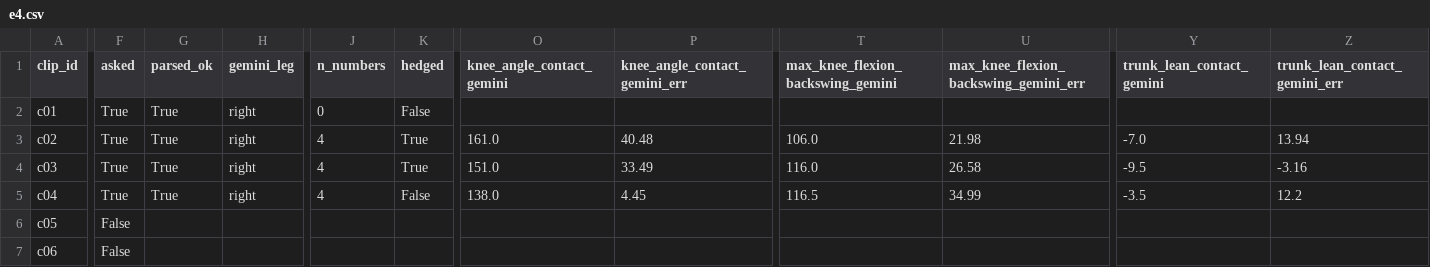
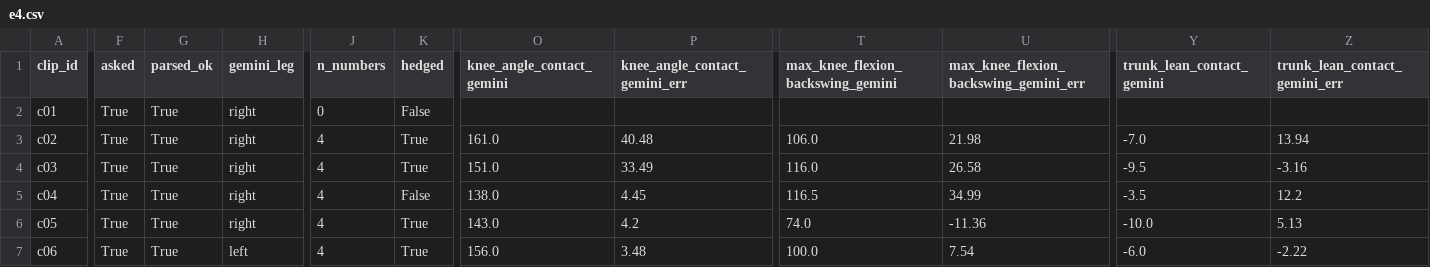
Before and after one commit to OkayWheresAamir/kickcoachv2, a CSV file: results/e4.csv, drawn as a sheet; only a part is shown, gaps mark what is left out; the diff covers the shown part only; the diff names each change by its address in the sheet, - before the commit and + after, or states it on an @@ line.

Commit message:
Phase 5 (7/7): results: results/assess_summary.csv, results/e4.csv, results/e4_raw, results/e4_repeat.csv and 6 more
Phase 5: E4 complete (Gemini knee 18.5 vs pipeline 2.7 deg MAE); 32 verified norm rows, E5 0 hallucinated/94% recall; comparison engine + 4 cited/heuristic fault rules; LLM feedback under a deterministic validator with template fallback; SQLite history; FastAPI + adapted v1 page (DEC-026..030)

```diff
--- a/results/e4.csv
+++ b/results/e4.csv
-F6:F7 (asked): False
+F6:F7 (asked): True
-G6:G7 (parsed_ok): (empty)
+G6:G7 (parsed_ok): True
-H6 (gemini_leg): (empty)
+H6 (gemini_leg): right
-J6:J7 (n_numbers): (empty)
+J6:J7 (n_numbers): 4
-K6:K7 (hedged): (empty)
+K6:K7 (hedged): True
-O6 (knee_angle_contact_gemini): (empty)
+O6 (knee_angle_contact_gemini): 143.0
-P6 (knee_angle_contact_gemini_err): (empty)
+P6 (knee_angle_contact_gemini_err): 4.2
-T6: (empty)
+T6: 74.0
-U6: (empty)
+U6: -11.36
-Y6 (trunk_lean_contact_gemini): (empty)
+Y6 (trunk_lean_contact_gemini): -10.0
-Z6 (trunk_lean_contact_gemini_err): (empty)
+Z6 (trunk_lean_contact_gemini_err): 5.13
-H7 (gemini_leg): (empty)
+H7 (gemini_leg): left
-O7 (knee_angle_contact_gemini): (empty)
+O7 (knee_angle_contact_gemini): 156.0
-P7 (knee_angle_contact_gemini_err): (empty)
+P7 (knee_angle_contact_gemini_err): 3.48
-T7: (empty)
+T7: 100.0
-U7: (empty)
+U7: 7.54
-Y7 (trunk_lean_contact_gemini): (empty)
+Y7 (trunk_lean_contact_gemini): -6.0
-Z7 (trunk_lean_contact_gemini_err): (empty)
+Z7 (trunk_lean_contact_gemini_err): -2.22
```
Also changed, not shown: 176 edited cells elsewhere in this file, 44 other files.
